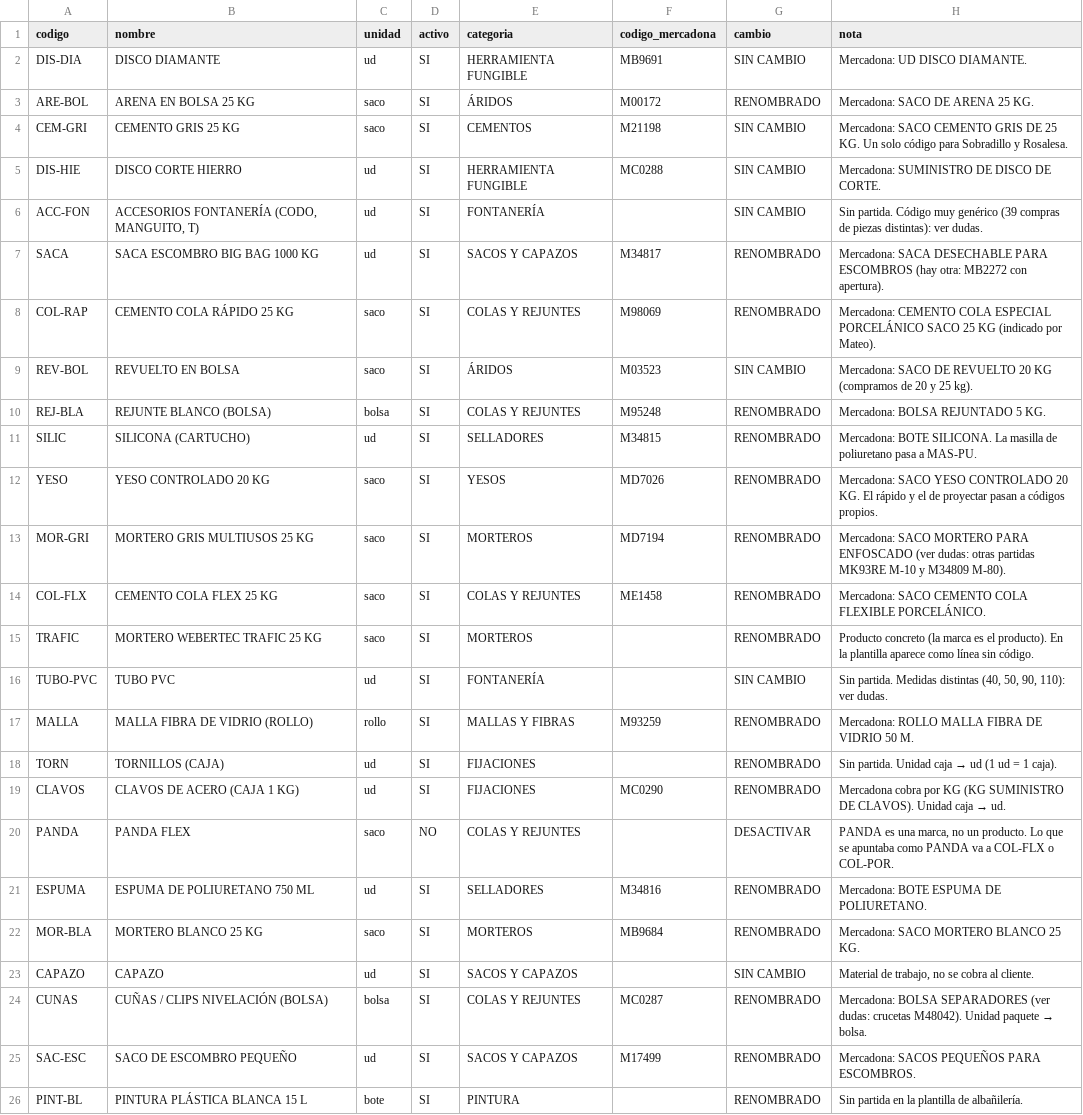
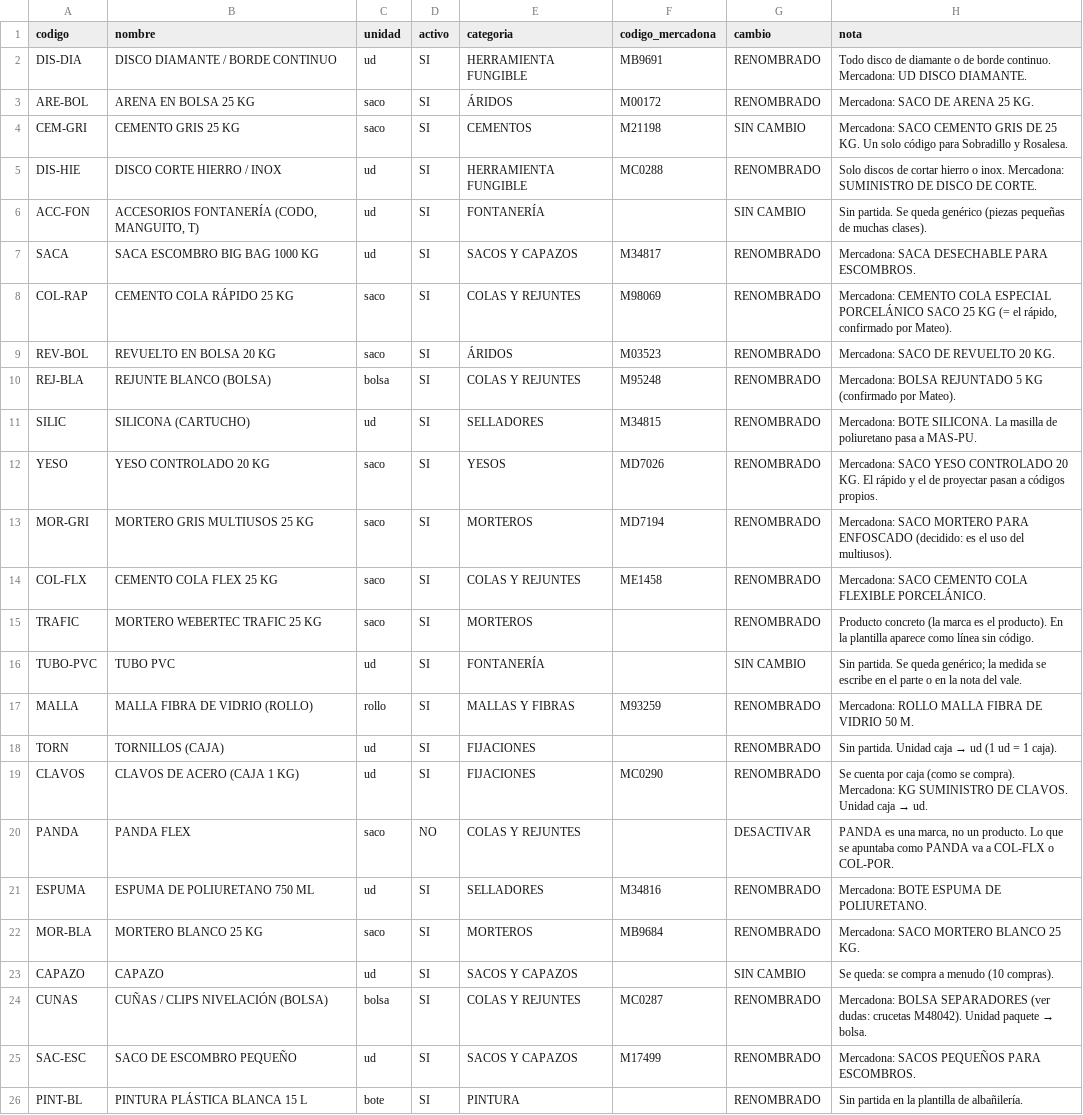
Before and after one commit to soleracanarias-pixel/app-solera, a CSV file: docs/MATERIALES_PROPUESTA.csv, drawn as a sheet; only a part is shown; the diff covers the shown part only.

```diff
--- a/docs/MATERIALES_PROPUESTA.csv
+++ b/docs/MATERIALES_PROPUESTA.csv
@@ -1,20 +1,20 @@
 codigo,nombre,unidad,activo,categoria,codigo_mercadona,cambio,nota
-DIS-DIA,DISCO DIAMANTE,ud,SI,HERRAMIENTA FUNGIBLE,MB9691,SIN CAMBIO,Mercadona: UD DISCO DIAMANTE.
+DIS-DIA,DISCO DIAMANTE / BORDE CONTINUO,ud,SI,HERRAMIENTA FUNGIBLE,MB9691,RENOMBRADO,Todo disco de diamante o de borde continuo. Mercadona: UD DISCO DIAMANTE.
 ARE-BOL,ARENA EN BOLSA 25 KG,saco,SI,ÁRIDOS,M00172,RENOMBRADO,Mercadona: SACO DE ARENA 25 KG.
 CEM-GRI,CEMENTO GRIS 25 KG,saco,SI,CEMENTOS,M21198,SIN CAMBIO,Mercadona: SACO CEMENTO GRIS DE 25 KG. Un solo código para Sobradillo y Rosalesa.
-DIS-HIE,DISCO CORTE HIERRO,ud,SI,HERRAMIENTA FUNGIBLE,MC0288,SIN CAMBIO,Mercadona: SUMINISTRO DE DISCO DE CORTE.
-ACC-FON,"ACCESORIOS FONTANERÍA (CODO, MANGUITO, T)",ud,SI,FONTANERÍA,,SIN CAMBIO,Sin partida. Código muy genérico (39 compras de piezas distintas): ver dudas.
-SACA,SACA ESCOMBRO BIG BAG 1000 KG,ud,SI,SACOS Y CAPAZOS,M34817,RENOMBRADO,Mercadona: SACA DESECHABLE PARA ESCOMBROS (hay otra: MB2272 con apertura).
-COL-RAP,CEMENTO COLA RÁPIDO 25 KG,saco,SI,COLAS Y REJUNTES,M98069,RENOMBRADO,Mercadona: CEMENTO COLA ESPECIAL PORCELÁNICO SACO 25 KG (indicado por Mateo).
-REV-BOL,REVUELTO EN BOLSA,saco,SI,ÁRIDOS,M03523,SIN CAMBIO,Mercadona: SACO DE REVUELTO 20 KG (compramos de 20 y 25 kg).
-REJ-BLA,REJUNTE BLANCO (BOLSA),bolsa,SI,COLAS Y REJUNTES,M95248,RENOMBRADO,Mercadona: BOLSA REJUNTADO 5 KG.
+DIS-HIE,DISCO CORTE HIERRO / INOX,ud,SI,HERRAMIENTA FUNGIBLE,MC0288,RENOMBRADO,Solo discos de cortar hierro o inox. Mercadona: SUMINISTRO DE DISCO DE CORTE.
+ACC-FON,"ACCESORIOS FONTANERÍA (CODO, MANGUITO, T)",ud,SI,FONTANERÍA,,SIN CAMBIO,Sin partida. Se queda genérico (piezas pequeñas de muchas clases).
+SACA,SACA ESCOMBRO BIG BAG 1000 KG,ud,SI,SACOS Y CAPAZOS,M34817,RENOMBRADO,Mercadona: SACA DESECHABLE PARA ESCOMBROS.
+COL-RAP,CEMENTO COLA RÁPIDO 25 KG,saco,SI,COLAS Y REJUNTES,M98069,RENOMBRADO,"Mercadona: CEMENTO COLA ESPECIAL PORCELÁNICO SACO 25 KG (= el rápido, confirmado por Mateo)."
+REV-BOL,REVUELTO EN BOLSA 20 KG,saco,SI,ÁRIDOS,M03523,RENOMBRADO,Mercadona: SACO DE REVUELTO 20 KG.
+REJ-BLA,REJUNTE BLANCO (BOLSA),bolsa,SI,COLAS Y REJUNTES,M95248,RENOMBRADO,Mercadona: BOLSA REJUNTADO 5 KG (confirmado por Mateo).
 SILIC,SILICONA (CARTUCHO),ud,SI,SELLADORES,M34815,RENOMBRADO,Mercadona: BOTE SILICONA. La masilla de poliuretano pasa a MAS-PU.
 YESO,YESO CONTROLADO 20 KG,saco,SI,YESOS,MD7026,RENOMBRADO,Mercadona: SACO YESO CONTROLADO 20 KG. El rápido y el de proyectar pasan a códigos propios.
-MOR-GRI,MORTERO GRIS MULTIUSOS 25 KG,saco,SI,MORTEROS,MD7194,RENOMBRADO,Mercadona: SACO MORTERO PARA ENFOSCADO (ver dudas: otras partidas MK93RE M-10 y M34809 M-80).
+MOR-GRI,MORTERO GRIS MULTIUSOS 25 KG,saco,SI,MORTEROS,MD7194,RENOMBRADO,Mercadona: SACO MORTERO PARA ENFOSCADO (decidido: es el uso del multiusos).
 COL-FLX,CEMENTO COLA FLEX 25 KG,saco,SI,COLAS Y REJUNTES,ME1458,RENOMBRADO,Mercadona: SACO CEMENTO COLA FLEXIBLE PORCELÁNICO.
 TRAFIC,MORTERO WEBERTEC TRAFIC 25 KG,saco,SI,MORTEROS,,RENOMBRADO,Producto concreto (la marca es el producto). En la plantilla aparece como línea sin código.
-TUBO-PVC,TUBO PVC,ud,SI,FONTANERÍA,,SIN CAMBIO,"Sin partida. Medidas distintas (40, 50, 90, 110): ver dudas."
+TUBO-PVC,TUBO PVC,ud,SI,FONTANERÍA,,SIN CAMBIO,Sin partida. Se queda genérico; la medida se escribe en el parte o en la nota del vale.
 MALLA,MALLA FIBRA DE VIDRIO (ROLLO),rollo,SI,MALLAS Y FIBRAS,M93259,RENOMBRADO,Mercadona: ROLLO MALLA FIBRA DE VIDRIO 50 M.
 TORN,TORNILLOS (CAJA),ud,SI,FIJACIONES,,RENOMBRADO,Sin partida. Unidad caja → ud (1 ud = 1 caja).
-CLAVOS,CLAVOS DE ACERO (CAJA 1 KG),ud,SI,FIJACIONES,MC0290,RENOMBRADO,Mercadona cobra por KG (KG SUMINISTRO DE CLAVOS). Unidad caja → ud.
+CLAVOS,CLAVOS DE ACERO (CAJA 1 KG),ud,SI,FIJACIONES,MC0290,RENOMBRADO,Se cuenta por caja (como se compra). Mercadona: KG SUMINISTRO DE CLAVOS. Unidad caja → ud.
 PANDA,PANDA FLEX,saco,NO,COLAS Y REJUNTES,,DESACTIVAR,"PANDA es una marca, no un producto. Lo que se apuntaba como PANDA va a COL-FLX o COL-POR."
@@ -22,3 +22,3 @@ ESPUMA,ESPUMA DE POLIURETANO 750 ML,ud,SI,SELLADORES,M34816,RENOMBRADO,Mercadona
 MOR-BLA,MORTERO BLANCO 25 KG,saco,SI,MORTEROS,MB9684,RENOMBRADO,Mercadona: SACO MORTERO BLANCO 25 KG.
-CAPAZO,CAPAZO,ud,SI,SACOS Y CAPAZOS,,SIN CAMBIO,"Material de trabajo, no se cobra al cliente."
+CAPAZO,CAPAZO,ud,SI,SACOS Y CAPAZOS,,SIN CAMBIO,Se queda: se compra a menudo (10 compras).
 CUNAS,CUÑAS / CLIPS NIVELACIÓN (BOLSA),bolsa,SI,COLAS Y REJUNTES,MC0287,RENOMBRADO,Mercadona: BOLSA SEPARADORES (ver dudas: crucetas M48042). Unidad paquete → bolsa.
```
Also changed, not shown: 17 edited cells elsewhere in this file, 1 other file.
